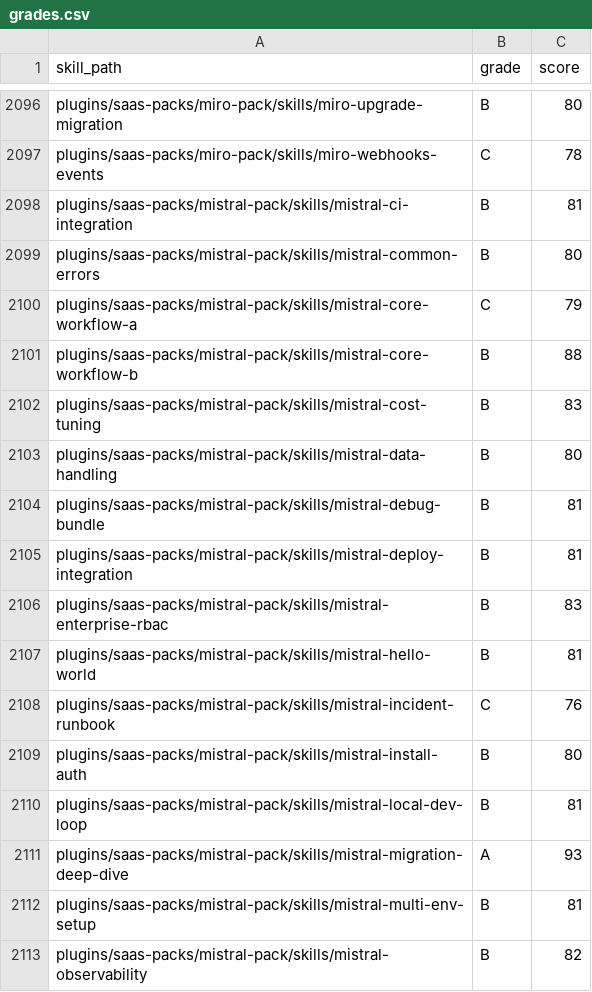
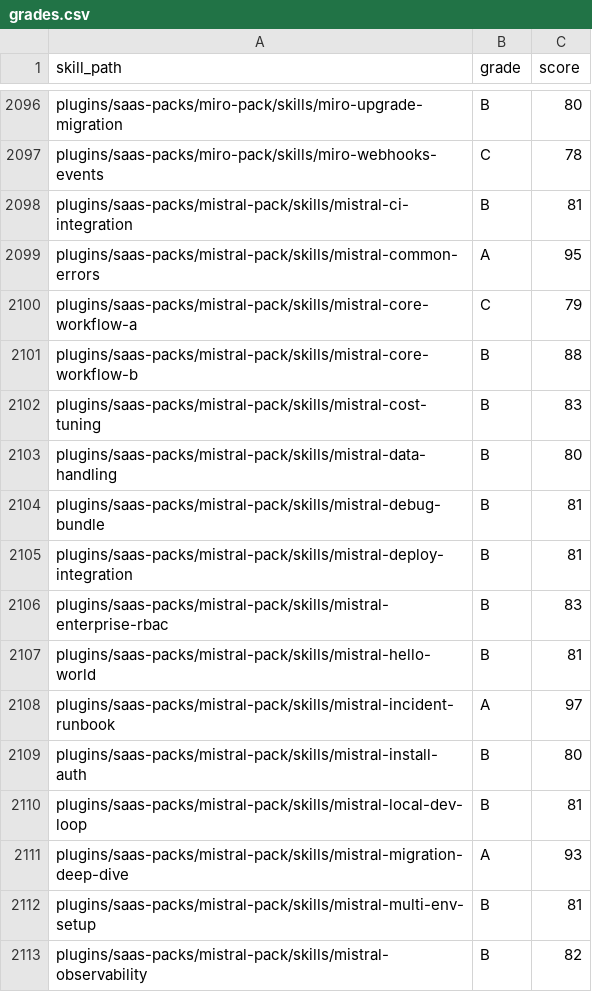
Before and after one commit to jeremylongshore/claude-code-plugins-plus, a CSV file: freshie/grades.csv, drawn as a sheet; only a part is shown, gaps mark what is left out.

Commit message:
fix(skills): remediate Mistral structural gaps

```diff
--- a/freshie/grades.csv
+++ b/freshie/grades.csv
@@ -2098,3 +2098,3 @@ plugins/saas-packs/miro-pack/skills/miro-webhooks-events,C,78
 plugins/saas-packs/mistral-pack/skills/mistral-ci-integration,B,81
-plugins/saas-packs/mistral-pack/skills/mistral-common-errors,B,80
+plugins/saas-packs/mistral-pack/skills/mistral-common-errors,A,95
 plugins/saas-packs/mistral-pack/skills/mistral-core-workflow-a,C,79
@@ -2107,3 +2107,3 @@ plugins/saas-packs/mistral-pack/skills/mistral-enterprise-rbac,B,83
 plugins/saas-packs/mistral-pack/skills/mistral-hello-world,B,81
-plugins/saas-packs/mistral-pack/skills/mistral-incident-runbook,C,76
+plugins/saas-packs/mistral-pack/skills/mistral-incident-runbook,A,97
 plugins/saas-packs/mistral-pack/skills/mistral-install-auth,B,80
```
Also changed, not shown: 15 other files.
